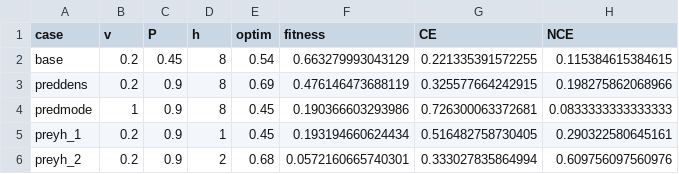
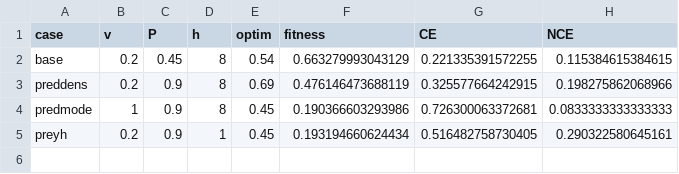
Before and after one commit to davidsonat/2026_Ecology_IREF_InPrep, a CSV file: 1-5_displacement_summary.csv, drawn as a sheet.

```diff
--- a/1-5_displacement_summary.csv
+++ b/1-5_displacement_summary.csv
@@ -4,3 +4,2 @@
 "predmode","1","0.9","8",0.45,0.190366603293986,0.726300063372681,0.0833333333333333
-"preyh_1","0.2","0.9","1",0.45,0.193194660624434,0.516482758730405,0.290322580645161
-"preyh_2","0.2","0.9","2",0.68,0.0572160665740301,0.333027835864994,0.609756097560976
+"preyh","0.2","0.9","1",0.45,0.193194660624434,0.516482758730405,0.290322580645161
```
Also changed, not shown: 17 other files.
